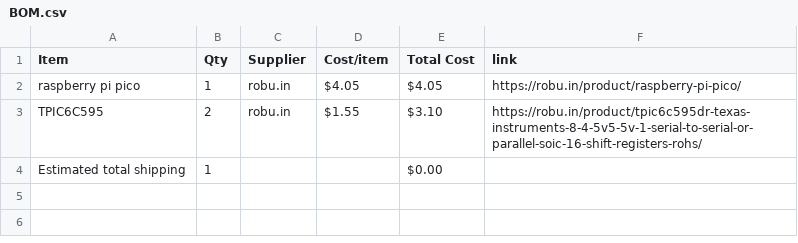
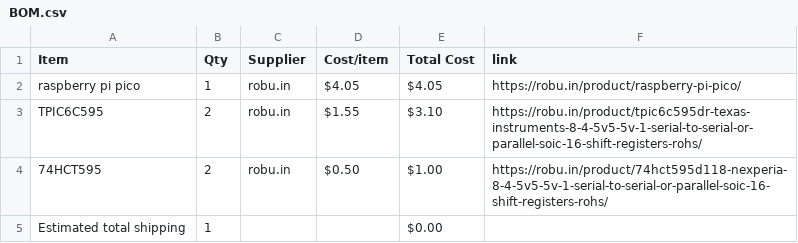
Before and after one commit to janavi2008/JPMatrix, a CSV file: BOM.csv, drawn as a sheet.

Commit message:
Sync JPMatrix from Half Life

```diff
--- a/BOM.csv
+++ b/BOM.csv
@@ -3,2 +3,3 @@ raspberry pi pico,1,robu.in,$4.05,$4.05,https://robu.in/product/raspberry-pi-pic
 TPIC6C595,2,robu.in,$1.55,$3.10,https://robu.in/product/tpic6c595dr-texas-instruments-8-4-5v5-5v-1-serial-to-serial-or-parallel-soic-16-shift-registers-rohs/
+74HCT595,2,robu.in,$0.50,$1.00,https://robu.in/product/74hct595d118-nexperia-8-4-5v5-5v-1-serial-to-serial-or-parallel-soic-16-shift-registers-rohs/
 Estimated total shipping,1,,,$0.00,
```
